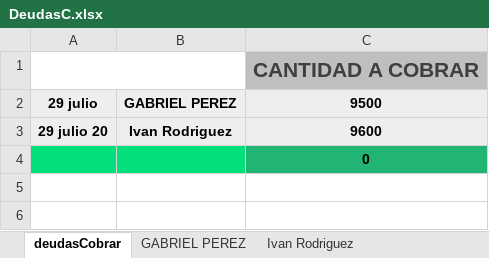
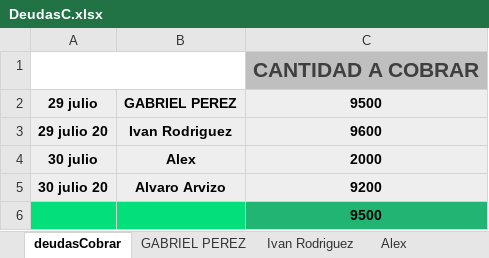
Before and after one commit to Alisbasa/EPIC-MOUNTAIN-SYSTEM, an Excel workbook: JavaApplication19/src/excel/DeudasC.xlsx, sheet deudasCobrar, drawn as a sheet; values as stored, in another font and other column widths than the file's, no borders; charts and pictures not drawn; addresses are those after the commit; the diff names each change by its address in the sheet, - before the commit and + after, or states it on an @@ line.

Commit message:
DeudasC

```diff
--- a/JavaApplication19/src/excel/DeudasC.xlsx (sheet deudasCobrar)
+++ b/JavaApplication19/src/excel/DeudasC.xlsx (sheet deudasCobrar)
+sheet tab: Alex
+row 4: 30 julio | Alex | 2000
+row 5: 30 julio 20 | Alvaro Arvizo | 9200
-C6: 0
+C6: 9500
```
Also changed, not shown: other sheet tabs, JavaApplication19/src/excel/LibrosContables.xlsx.
